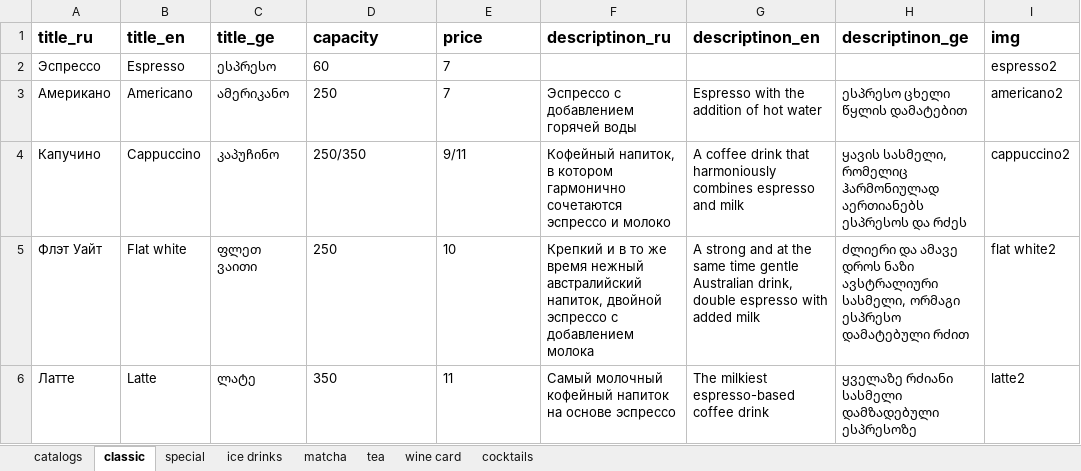
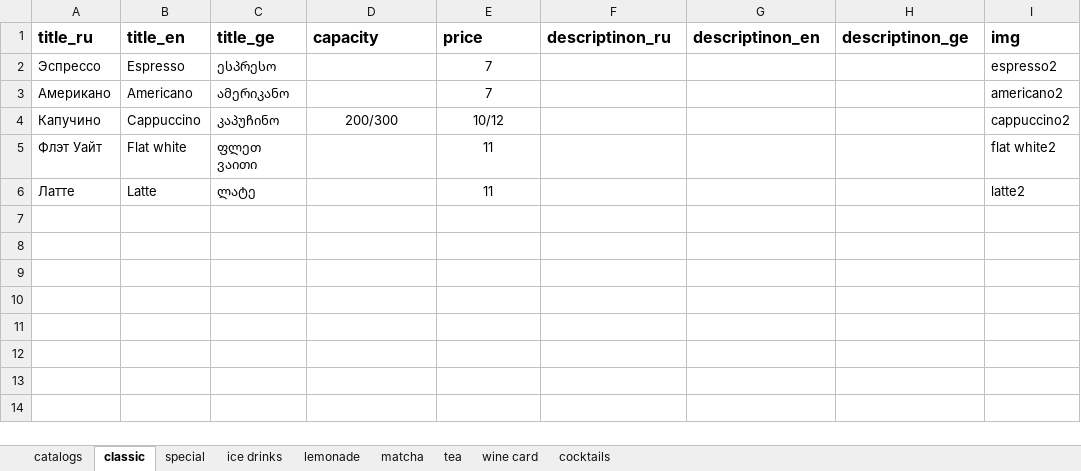
Before and after one commit to GkirillS/GkirillS.github.io, an Excel workbook: public/magnolia/bar.xlsx, sheet classic, drawn as a sheet; only a part is shown; values as stored, in another font and other column widths than the file's, no borders; the diff names each change by its address in the sheet, - before the commit and + after, or states it on an @@ line.

```diff
--- a/public/magnolia/bar.xlsx (sheet classic)
+++ b/public/magnolia/bar.xlsx (sheet classic)
+sheet tab: lemonade
-D2 (capacity): 60
+D2 (capacity): (empty)
-E2:E3 alignment: left
+E2:E3 alignment: center
-D3 (capacity): 250
+D3 (capacity): (empty)
-F3 (descriptinon_ru): Эспрессо с добавлением горячей воды
+F3 (descriptinon_ru): (empty)
-G3 (descriptinon_en): Espresso with the addition of hot water
+G3 (descriptinon_en): (empty)
-H3 (descriptinon_ge): ესპრესო ცხელი წყლის დამატებით
+H3 (descriptinon_ge): (empty)
-D4 (capacity): 250/350
+D4 (capacity): 200/300
-D4:E4 alignment: left
+D4:E4 alignment: center
-E4 (price): 9/11
+E4 (price): 10/12
-F4 (descriptinon_ru): Кофейный напиток, в котором гармонично сочетаются эспрессо и молоко
+F4 (descriptinon_ru): (empty)
-G4 (descriptinon_en): A coffee drink that harmoniously combines espresso and milk
+G4 (descriptinon_en): (empty)
-H4 (descriptinon_ge): ყავის სასმელი, რომელიც ჰარმონიულად აერთიანებს ესპრესოს და რძეს
+H4 (descriptinon_ge): (empty)
-D5 (capacity): 250
+D5 (capacity): (empty)
-E5 (price): 10
+E5 (price): 11
-E5:E6 alignment: left
+E5:E6 alignment: center
-F5 (descriptinon_ru): Крепкий и в то же время нежный австралийский напиток, двойной эспрессо с добавлением молока
+F5 (descriptinon_ru): (empty)
-G5 (descriptinon_en): A strong and at the same time gentle Australian drink, double espresso with added milk
+G5 (descriptinon_en): (empty)
-H5 (descriptinon_ge): ძლიერი და ამავე დროს ნაზი ავსტრალიური სასმელი, ორმაგი ესპრესო დამატებული რძით
+H5 (descriptinon_ge): (empty)
-D6 (capacity): 350
+D6 (capacity): (empty)
-F6 (descriptinon_ru): Самый молочный кофейный напиток на основе эспрессо
+F6 (descriptinon_ru): (empty)
-G6 (descriptinon_en): The milkiest espresso-based coffee drink
+G6 (descriptinon_en): (empty)
-H6 (descriptinon_ge): ყველაზე რძიანი სასმელი დამზადებული ესპრესოზე
+H6 (descriptinon_ge): (empty)
```
Also changed, not shown: sheet ice drinks, sheet matcha, sheet special, sheet tea, sheet cocktails, sheet wine card, 1 more sheet, formulas that keep their value, public/magnolia/kitchen.xlsx, public/magnolia/special.xlsx, 9 other files.
